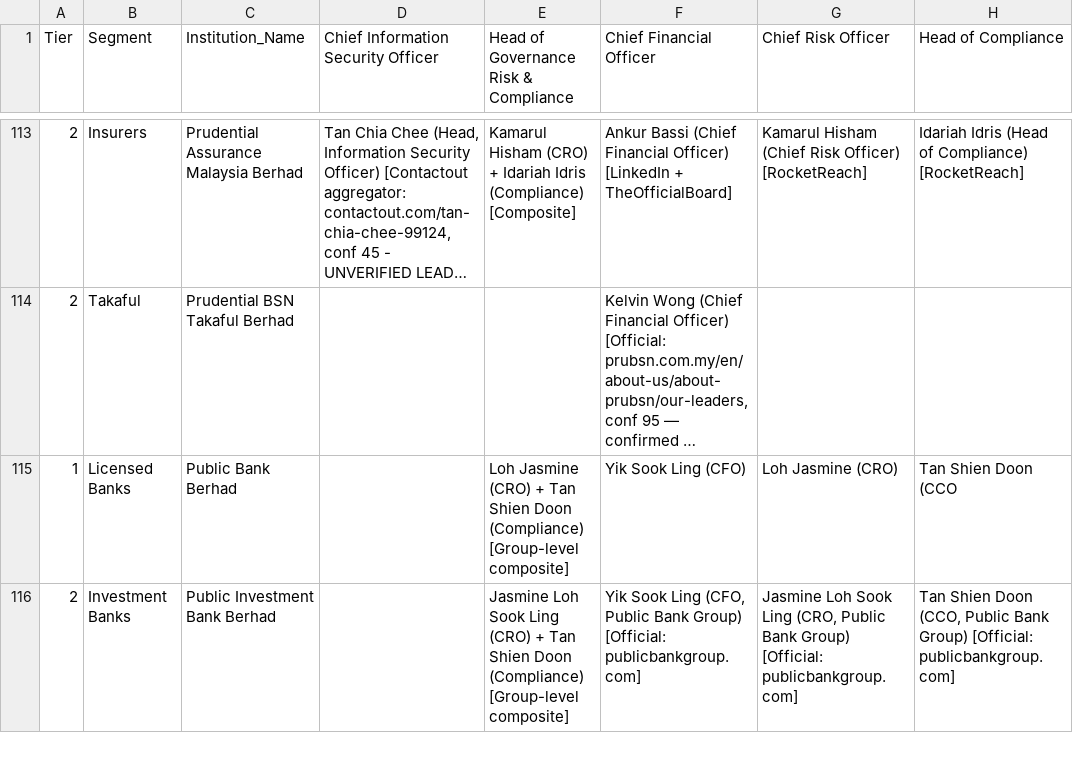
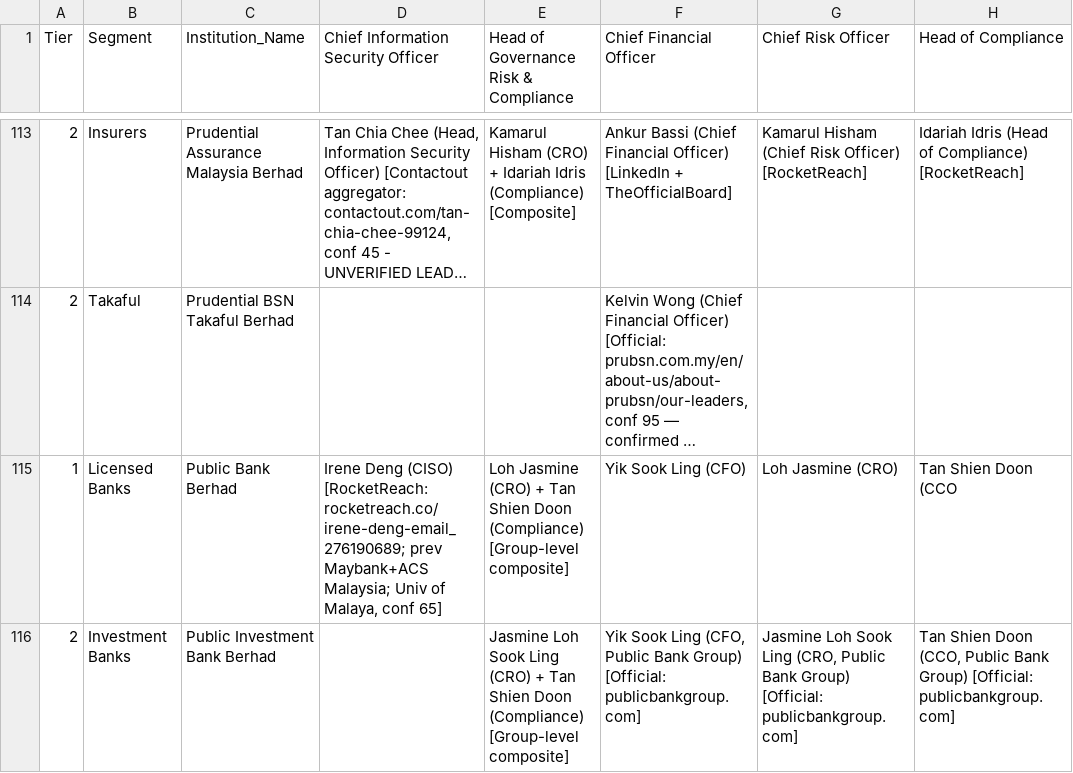
Before and after one commit to ahmadfaurani/Voron-Campaign, a CSV file: prospects/prospect-database-7stakeholders.csv, drawn as a sheet; only a part is shown, gaps mark what is left out; long unchanged cells end in …; the diff covers the shown part only; the diff names each change by its address in the sheet, - before the commit and + after, or states it on an @@ line.

Commit message:
v5.51: dedup working DB 207->191 (15 merge groups) + merge 4 overdue T1 fills into canonical (Public Bank CISO Irene Deng, Public Islamic Bank CISO Irene Deng, Bank Muamalat CISO Ismamuradi, ICBC CFO Geng Hao); +v5.51 report

```diff
--- a/prospects/prospect-database-7stakeholders.csv
+++ b/prospects/prospect-database-7stakeholders.csv
-D115: (empty)
+D115: Irene Deng (CISO) [RocketReach: rocketreach.co/irene-deng-email_276190689; prev Maybank+ACS Malaysia; Univ of Malaya, conf 65]
```
Also changed, not shown: 3 edited cells elsewhere in this file, 3 other files.
